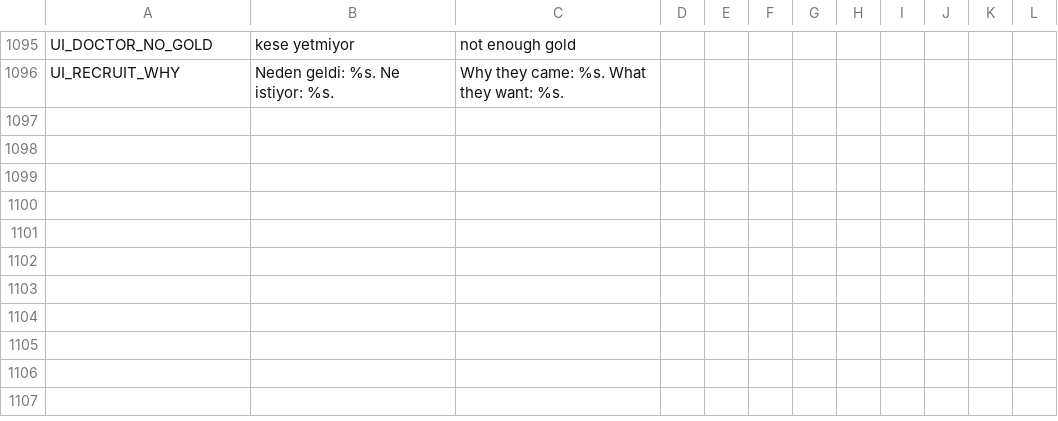
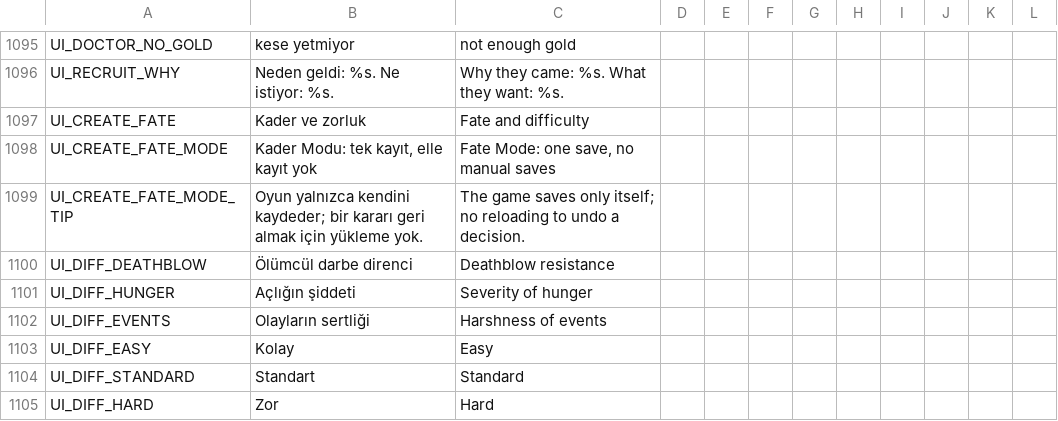
Before and after one commit to ulubatuhan/wayborne, a CSV file: data/locale/ui.csv, drawn as a sheet; only a part is shown, gaps mark what is left out.

Commit message:
Kader Modu ve açık zorluk ayarları: ölümcül darbe, açlık, olay sertliği (Y-D01)

```diff
--- a/data/locale/ui.csv
+++ b/data/locale/ui.csv
@@ -1096 +1096,10 @@
 "UI_RECRUIT_WHY","Neden geldi: %s. Ne istiyor: %s.","Why they came: %s. What they want: %s.","","","","","","","","",""
+"UI_CREATE_FATE","Kader ve zorluk","Fate and difficulty","","","","","","","","",""
+"UI_CREATE_FATE_MODE","Kader Modu: tek kayıt, elle kayıt yok","Fate Mode: one save, no manual saves","","","","","","","","",""
+"UI_CREATE_FATE_MODE_TIP","Oyun yalnızca kendini kaydeder; bir kararı geri almak için yükleme yok.","The game saves only itself; no reloading to undo a decision.","","","","","","","","",""
+"UI_DIFF_DEATHBLOW","Ölümcül darbe direnci","Deathblow resistance","","","","","","","","",""
+"UI_DIFF_HUNGER","Açlığın şiddeti","Severity of hunger","","","","","","","","",""
+"UI_DIFF_EVENTS","Olayların sertliği","Harshness of events","","","","","","","","",""
+"UI_DIFF_EASY","Kolay","Easy","","","","","","","","",""
+"UI_DIFF_STANDARD","Standart","Standard","","","","","","","","",""
+"UI_DIFF_HARD","Zor","Hard","","","","","","","","",""
```
Also changed, not shown: 9 other files.
